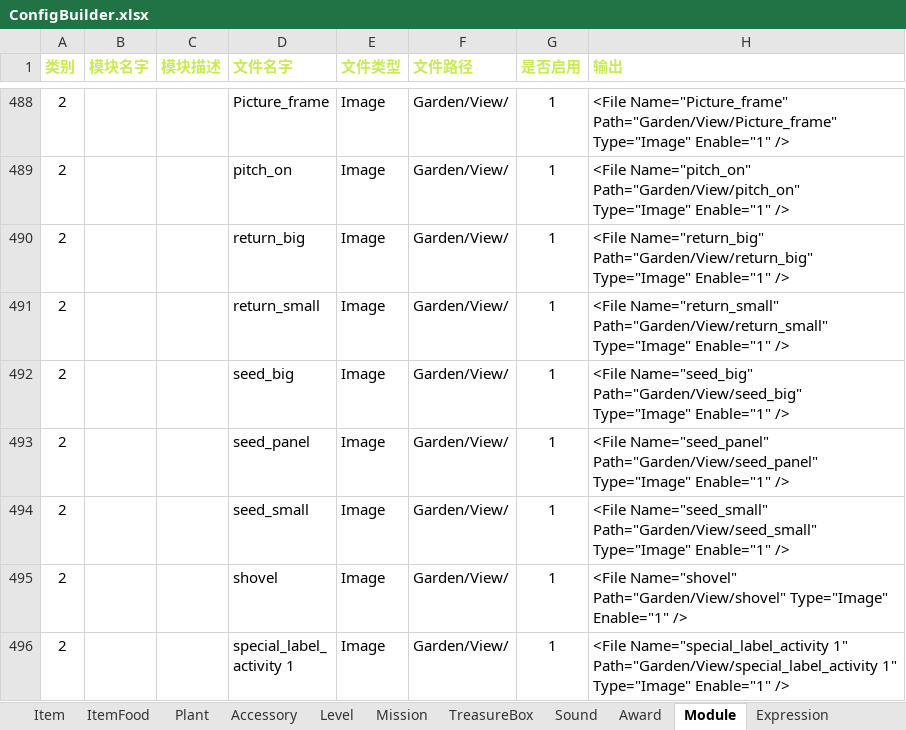
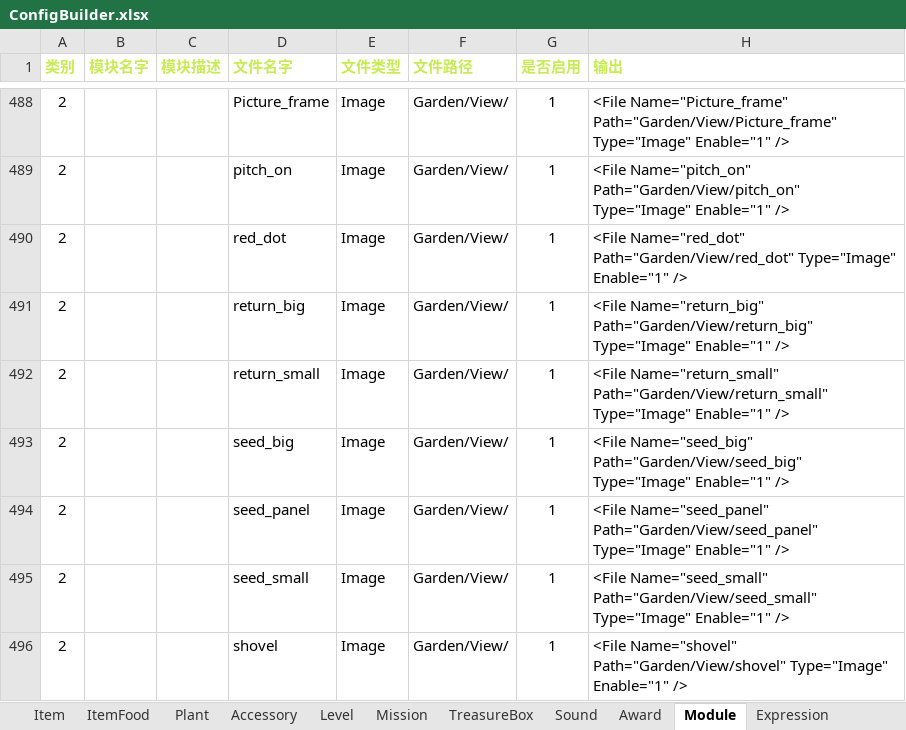
Before and after one commit to EarlyAnt/HankConfig, an Excel workbook: ConfigBuilder.xlsx, sheet Module, drawn as a sheet; only a part is shown, gaps mark what is left out; the shorter side is filled out with more unchanged rows; values as stored, in another font and other column widths than the file's, no borders; conditional formats not drawn; the diff names each change by its address in the sheet, - before the commit and + after, or states it on an @@ line.

Commit message:
1.ModuleConfig.xml配置文件，增加庄园页好友按钮上的红色圆点图片的配置。

```diff
--- a/ConfigBuilder.xlsx (sheet Module)
+++ b/ConfigBuilder.xlsx (sheet Module)
+row 490: 2 |  |  | red_dot | Image | Garden/View/ | 1 | <File Name="red_dot" Path="Garden/View/red_dot" Type="Image" Enable="1" />
```
Also changed, not shown: 1 other file.
